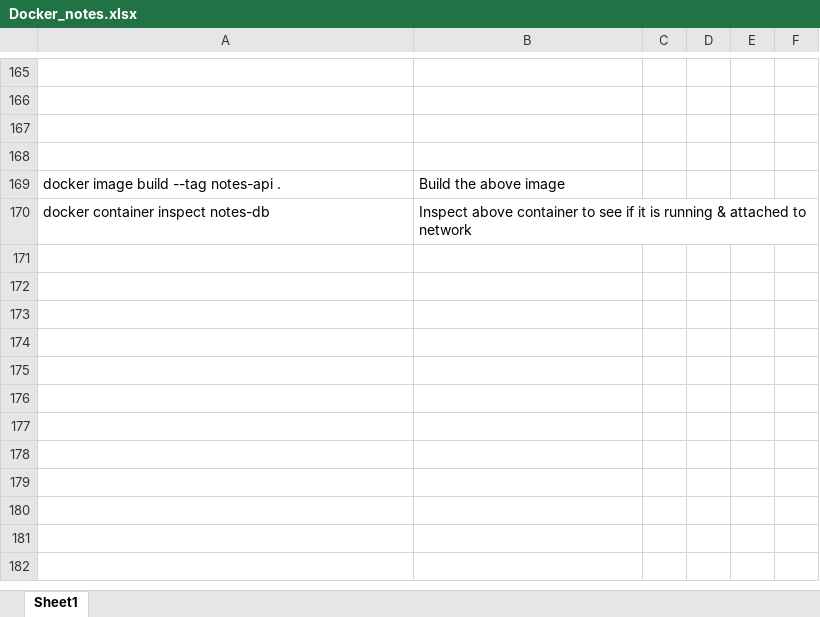
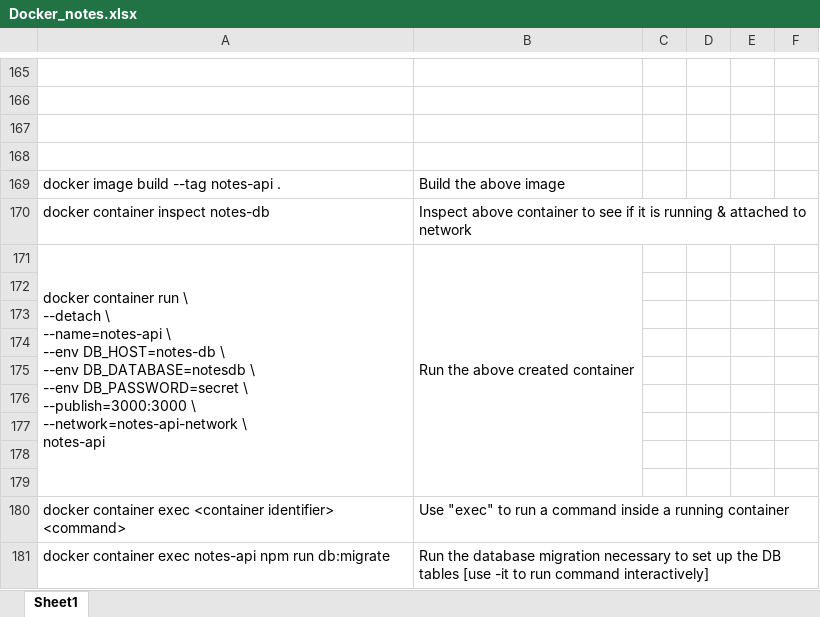
Before and after one commit to connycode89/Docker_learning_repo, an Excel workbook: Docker_notes.xlsx, sheet Sheet1, drawn as a sheet; only a part is shown, gaps mark what is left out; values as stored, in another font and other column widths than the file's, no borders; ↵ is a line break in a cell; the diff names each change by its address in the sheet, - before the commit and + after, or states it on an @@ line.

Commit message:
Another update again
1 section left in the 3rd last page

```diff
--- a/Docker_notes.xlsx (sheet Sheet1)
+++ b/Docker_notes.xlsx (sheet Sheet1)
+row 171: docker container run \ ↵ --detach \ ↵ --name=notes-api \ ↵ --env DB_HOST=notes-db \ ↵ --env DB_DATABASE=notesdb \ ↵ --env DB_PASSWORD=secret \ ↵ --publish=3000:3000 \ ↵ --network=notes-api-network \ ↵ notes-api | Run the above created container
+row 172: (empty)
+row 173: (empty)
+row 174: (empty)
+row 175: (empty)
+row 176: (empty)
+row 177: (empty)
+row 178: (empty)
+row 179: (empty)
+row 180: docker container exec <container identifier> <command> | Use "exec" to run a command inside a running container
+row 181: docker container exec notes-api npm run db:migrate | Run the database migration necessary to set up the DB tables [use -it to run command interactively]
```
